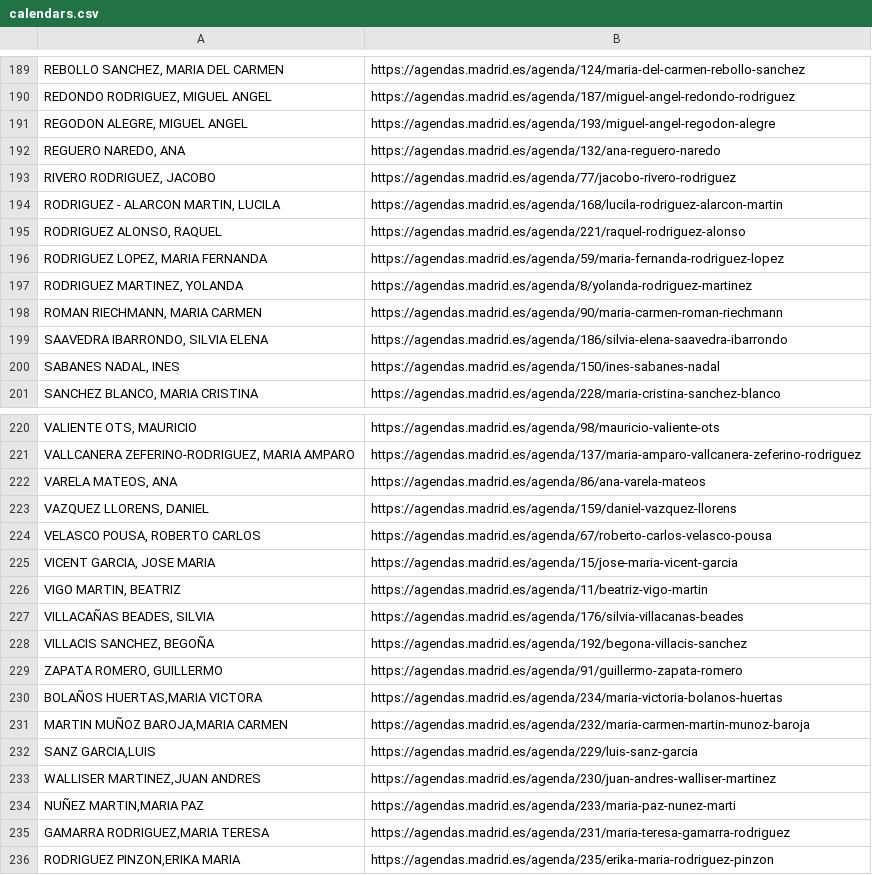
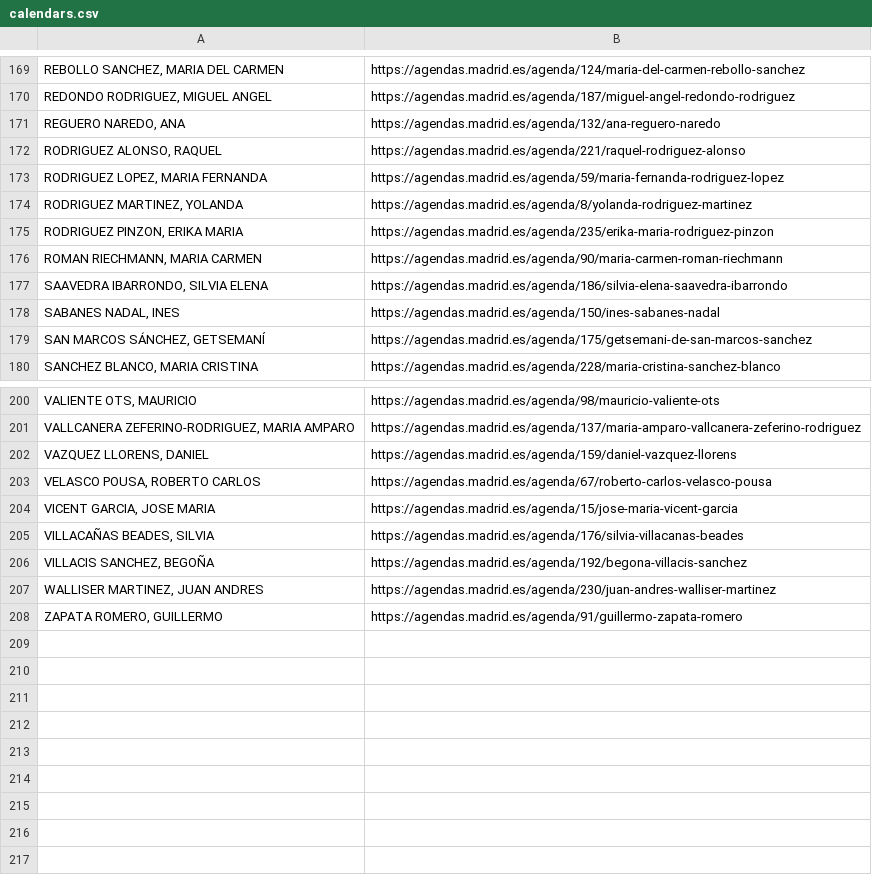
Before and after one commit to wairbut-m2c/transparencia, a CSV file: import-data/calendars.csv, drawn as a sheet; only a part is shown, gaps mark what is left out; removed rows and columns are numbered as before the commit, all else as after; the diff covers the shown part only; the diff names each change by its address in the sheet, - before the commit and + after, or states it on an @@ line.

Commit message:
Updates calendars

```diff
--- a/import-data/calendars.csv
+++ b/import-data/calendars.csv
-row 191: REGODON ALEGRE, MIGUEL ANGEL | https://agendas.madrid.es/agenda/193/miguel-angel-regodon-alegre
-row 193: RIVERO RODRIGUEZ, JACOBO | https://agendas.madrid.es/agenda/77/jacobo-rivero-rodriguez
-row 194: RODRIGUEZ - ALARCON MARTIN, LUCILA | https://agendas.madrid.es/agenda/168/lucila-rodriguez-alarcon-martin
+row 175: RODRIGUEZ PINZON, ERIKA MARIA | https://agendas.madrid.es/agenda/235/erika-maria-rodriguez-pinzon
+row 179: SAN MARCOS SÁNCHEZ, GETSEMANÍ | https://agendas.madrid.es/agenda/175/getsemani-de-san-marcos-sanchez
-row 222: VARELA MATEOS, ANA | https://agendas.madrid.es/agenda/86/ana-varela-mateos
-row 226: VIGO MARTIN, BEATRIZ | https://agendas.madrid.es/agenda/11/beatriz-vigo-martin
+row 207: WALLISER MARTINEZ, JUAN ANDRES | https://agendas.madrid.es/agenda/230/juan-andres-walliser-martinez
-row 230: BOLAÑOS HUERTAS,MARIA VICTORA | https://agendas.madrid.es/agenda/234/maria-victoria-bolanos-huertas
-row 231: MARTIN MUÑOZ BAROJA,MARIA CARMEN | https://agendas.madrid.es/agenda/232/maria-carmen-martin-munoz-baroja
-row 232: SANZ GARCIA,LUIS | https://agendas.madrid.es/agenda/229/luis-sanz-garcia
-row 233: WALLISER MARTINEZ,JUAN ANDRES | https://agendas.madrid.es/agenda/230/juan-andres-walliser-martinez
-row 234: NUÑEZ MARTIN,MARIA PAZ | https://agendas.madrid.es/agenda/233/maria-paz-nunez-marti
-row 235: GAMARRA RODRIGUEZ,MARIA TERESA | https://agendas.madrid.es/agenda/231/maria-teresa-gamarra-rodriguez
-row 236: RODRIGUEZ PINZON,ERIKA MARIA | https://agendas.madrid.es/agenda/235/erika-maria-rodriguez-pinzon
```
Also changed, not shown: 7 added rows, 26 removed rows, 1 moved row and 9 edited cells elsewhere in this file.
